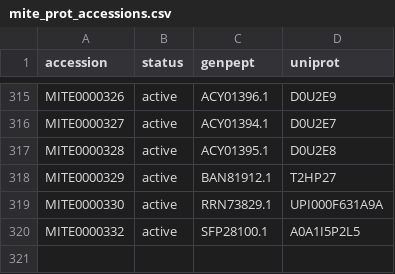
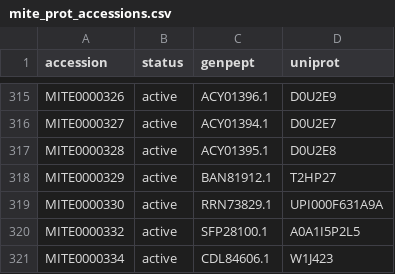
Before and after one commit to mite-standard/mite_data, a CSV file: mite_data/metadata/mite_prot_accessions.csv, drawn as a sheet; only a part is shown, gaps mark what is left out.

```diff
--- a/mite_data/metadata/mite_prot_accessions.csv
+++ b/mite_data/metadata/mite_prot_accessions.csv
@@ -320 +320,2 @@ MITE0000330,active,RRN73829.1,UPI000F631A9A
 MITE0000332,active,SFP28100.1,A0A1I5P2L5
+MITE0000334,active,CDL84606.1,W1J423
```
Also changed, not shown: mite_data/metadata/dump_smarts.csv, mite_data/metadata/dump_smiles.csv, 4 other files.
